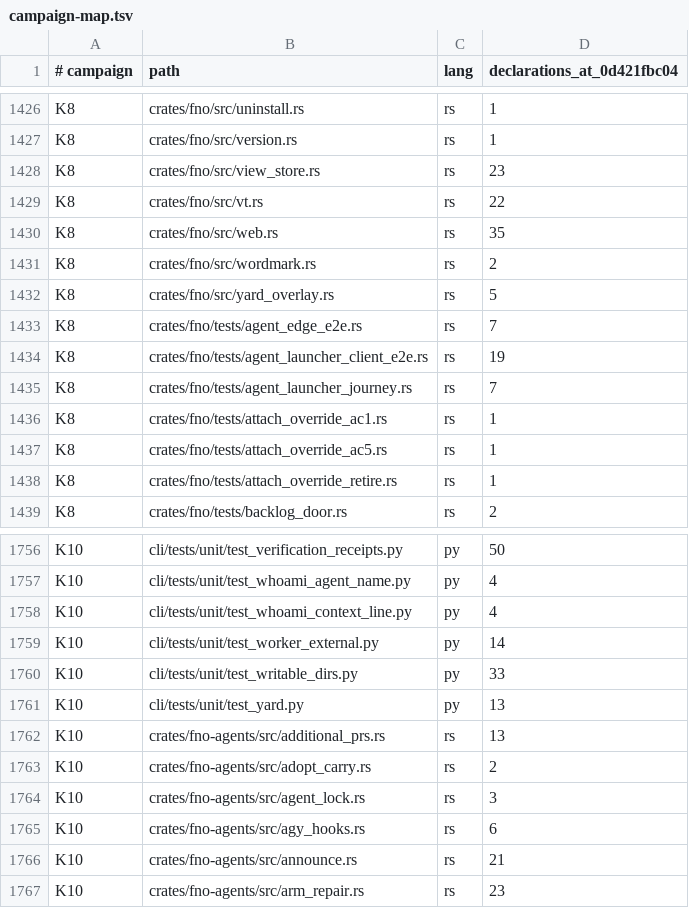
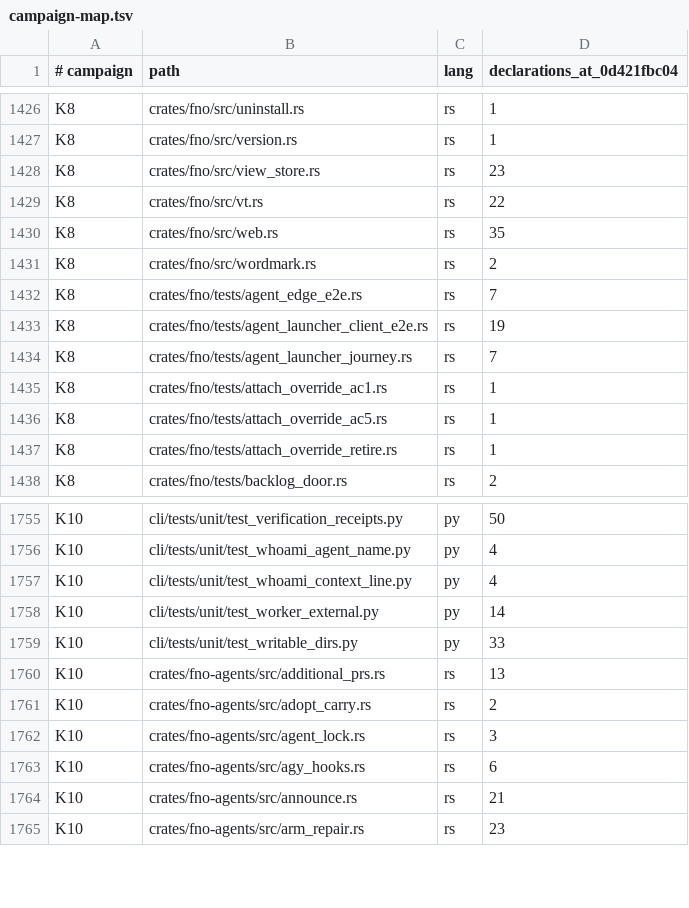
Before and after one commit to bllshttng/fno, a TSV file: docs/test-audit/campaign-map.tsv, drawn as a sheet; only a part is shown, gaps mark what is left out; the diff names each change by its address in the sheet, - before the commit and + after, or states it on an @@ line.

Commit message:
feat(mux): delete the yard overlay, sprites, agents yard and prefix+m
Removes the F[no]nimals overlay, its sprite module, the fno agents yard verb and the OpenYard chord. prefix+m is free. Tombstones keep the retired spelling.

```diff
--- a/docs/test-audit/campaign-map.tsv
+++ b/docs/test-audit/campaign-map.tsv
-row 1432: K8 | crates/fno/src/yard_overlay.rs | rs | 5
-row 1761: K10 | cli/tests/unit/test_yard.py | py | 13
```
Also changed, not shown: crates/fno/command-names.tsv, 27 other files.
